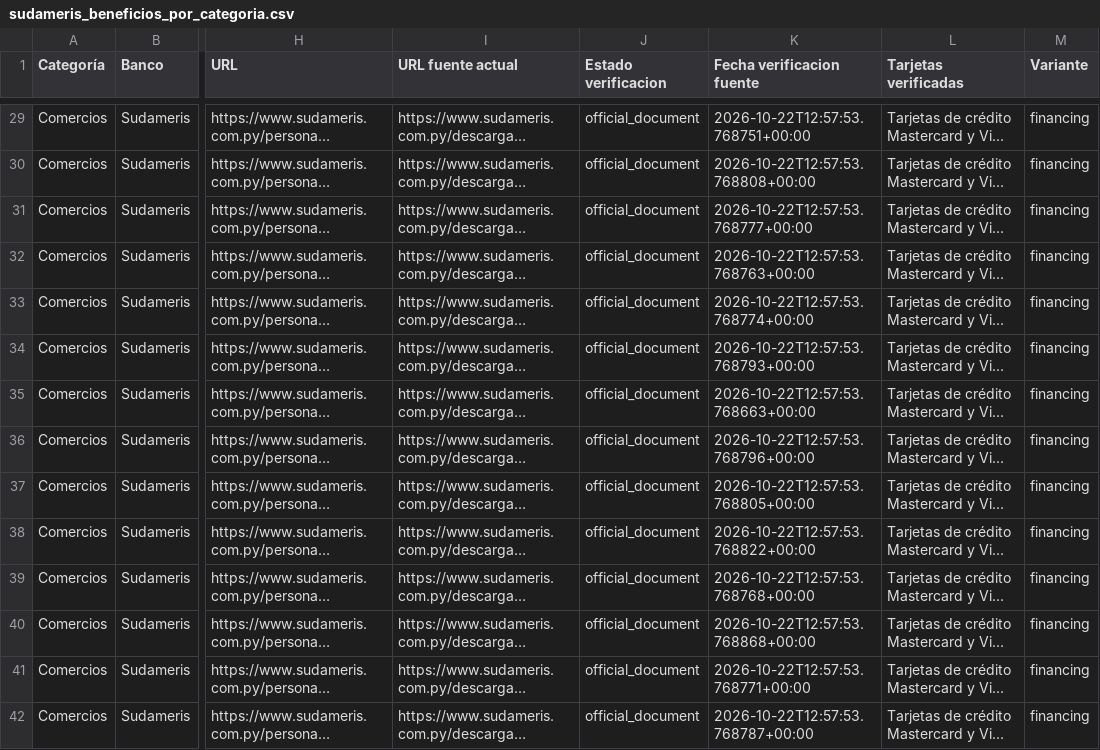
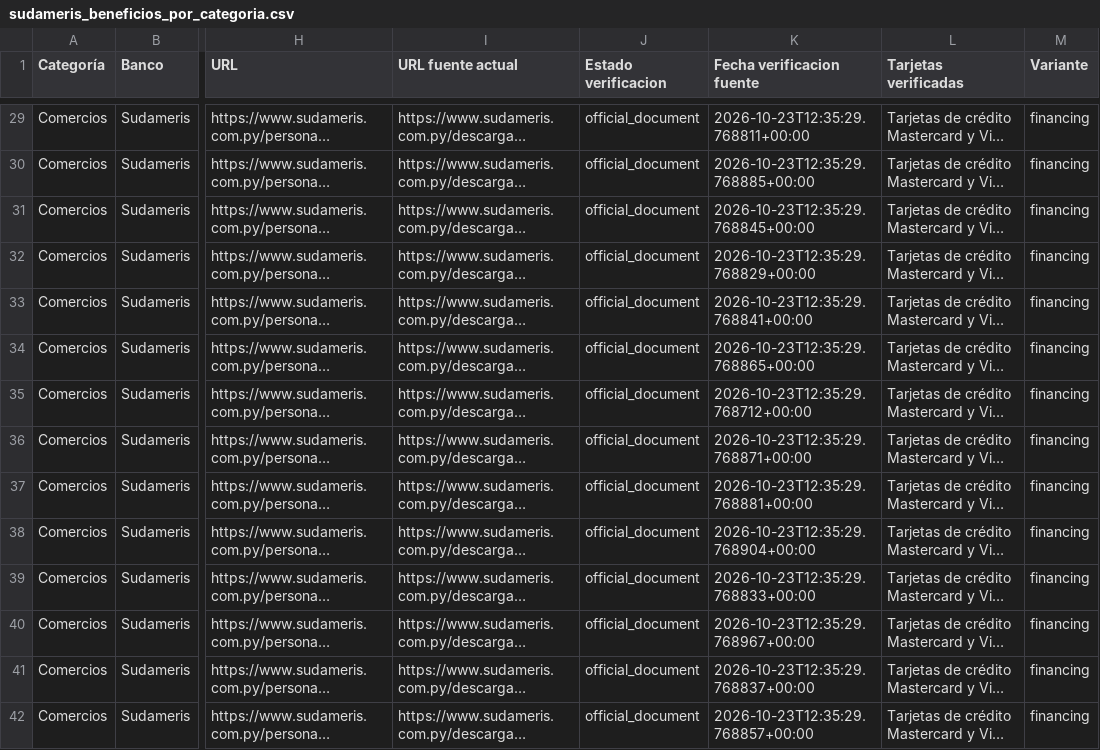
Before and after one commit to giumontebruno/promo-bancos-py, a CSV file: outputs/sudameris_beneficios_por_categoria.csv, drawn as a sheet; only a part is shown, gaps mark what is left out; long unchanged cells end in …; the diff covers the shown part only; the diff names each change by its address in the sheet, - before the commit and + after, or states it on an @@ line.

```diff
--- a/outputs/sudameris_beneficios_por_categoria.csv
+++ b/outputs/sudameris_beneficios_por_categoria.csv
-K29 (Fecha verificacion fuente): 2026-10-22T12:57:53.768751+00:00
+K29 (Fecha verificacion fuente): 2026-10-23T12:35:29.768811+00:00
-K30 (Fecha verificacion fuente): 2026-10-22T12:57:53.768808+00:00
+K30 (Fecha verificacion fuente): 2026-10-23T12:35:29.768885+00:00
-K31 (Fecha verificacion fuente): 2026-10-22T12:57:53.768777+00:00
+K31 (Fecha verificacion fuente): 2026-10-23T12:35:29.768845+00:00
-K32 (Fecha verificacion fuente): 2026-10-22T12:57:53.768763+00:00
+K32 (Fecha verificacion fuente): 2026-10-23T12:35:29.768829+00:00
-K33 (Fecha verificacion fuente): 2026-10-22T12:57:53.768774+00:00
+K33 (Fecha verificacion fuente): 2026-10-23T12:35:29.768841+00:00
-K34 (Fecha verificacion fuente): 2026-10-22T12:57:53.768793+00:00
+K34 (Fecha verificacion fuente): 2026-10-23T12:35:29.768865+00:00
-K35 (Fecha verificacion fuente): 2026-10-22T12:57:53.768663+00:00
+K35 (Fecha verificacion fuente): 2026-10-23T12:35:29.768712+00:00
-K36 (Fecha verificacion fuente): 2026-10-22T12:57:53.768796+00:00
+K36 (Fecha verificacion fuente): 2026-10-23T12:35:29.768871+00:00
-K37 (Fecha verificacion fuente): 2026-10-22T12:57:53.768805+00:00
+K37 (Fecha verificacion fuente): 2026-10-23T12:35:29.768881+00:00
-K38 (Fecha verificacion fuente): 2026-10-22T12:57:53.768822+00:00
+K38 (Fecha verificacion fuente): 2026-10-23T12:35:29.768904+00:00
-K39 (Fecha verificacion fuente): 2026-10-22T12:57:53.768768+00:00
+K39 (Fecha verificacion fuente): 2026-10-23T12:35:29.768833+00:00
-K40 (Fecha verificacion fuente): 2026-10-22T12:57:53.768868+00:00
+K40 (Fecha verificacion fuente): 2026-10-23T12:35:29.768967+00:00
-K41 (Fecha verificacion fuente): 2026-10-22T12:57:53.768771+00:00
+K41 (Fecha verificacion fuente): 2026-10-23T12:35:29.768837+00:00
-K42 (Fecha verificacion fuente): 2026-10-22T12:57:53.768787+00:00
+K42 (Fecha verificacion fuente): 2026-10-23T12:35:29.768857+00:00
```
Also changed, not shown: 1 added row and 140 edited cells elsewhere in this file, outputs/gnb_beneficios_por_categoria.csv, outputs/gnb_catalogo_oficial.csv, 35 other files.
